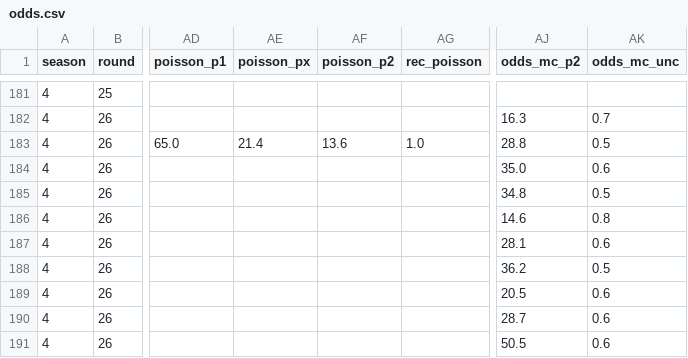
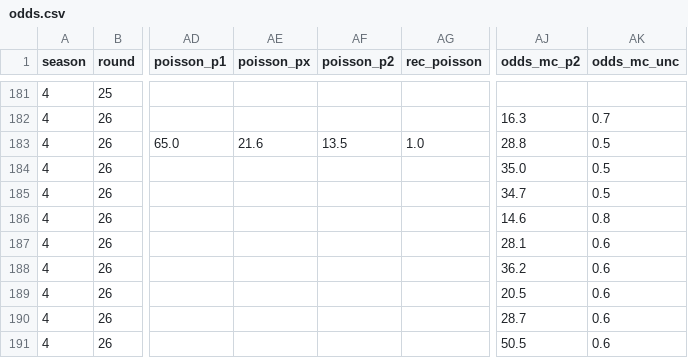
Before and after one commit to Stenner93/Odds, a CSV file: data/odds.csv, drawn as a sheet; only a part is shown, gaps mark what is left out; the diff names each change by its address in the sheet, - before the commit and + after, or states it on an @@ line.

```diff
--- a/data/odds.csv
+++ b/data/odds.csv
-AE183 (poisson_px): 21.4
+AE183 (poisson_px): 21.6
-AF183 (poisson_p2): 13.6
+AF183 (poisson_p2): 13.5
-AK184 (odds_mc_unc): 0.6
+AK184 (odds_mc_unc): 0.5
-AJ185 (odds_mc_p2): 34.8
+AJ185 (odds_mc_p2): 34.7
-AK188 (odds_mc_unc): 0.5
+AK188 (odds_mc_unc): 0.6
```
Also changed, not shown: 1 other file.
